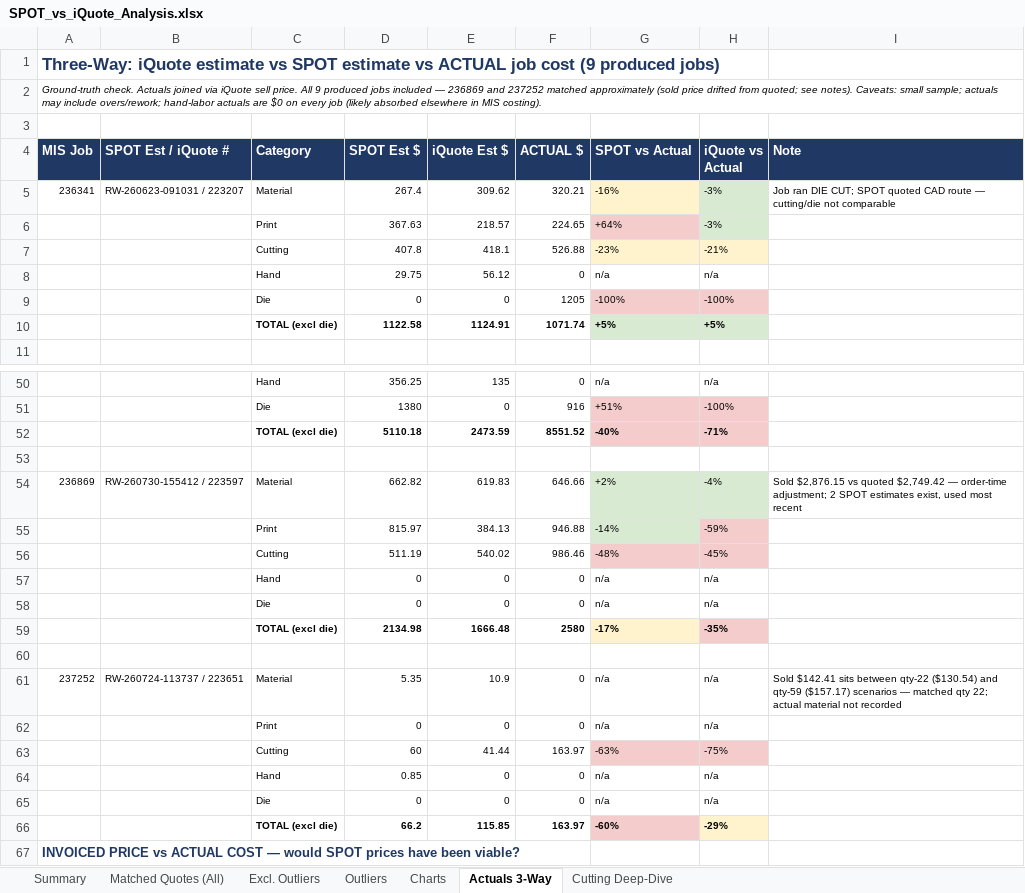
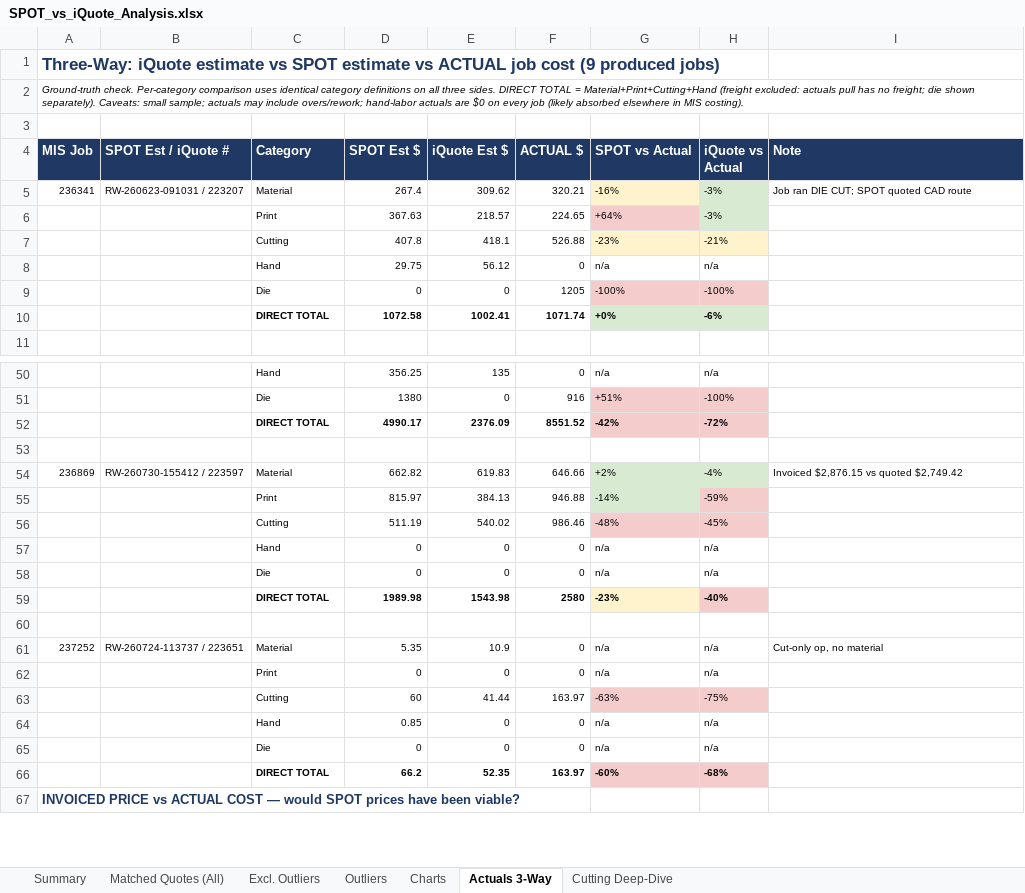
Before and after one commit to ariley-111/SPOT-Cloud-R2.0, an Excel workbook: frontend/public/SPOT_vs_iQuote_Analysis.xlsx, sheet Actuals 3-Way, drawn as a sheet; only a part is shown, gaps mark what is left out; values as stored, in another font and other column widths than the file's, no borders; removed rows and columns are numbered as before the commit, all else as after; the diff covers the shown part only; the diff names each change by its address in the sheet, - before the commit and + after, or states it on an @@ line.

```diff
--- a/frontend/public/SPOT_vs_iQuote_Analysis.xlsx (sheet Actuals 3-Way)
+++ b/frontend/public/SPOT_vs_iQuote_Analysis.xlsx (sheet Actuals 3-Way)
-A2 (MIS Job): Ground-truth check. Actuals joined via iQuote sell price. All 9 produced jobs included — 236869 and 237252 matched approximately (sold price drifted from quoted; see notes). Caveats: small…
+A2 (MIS Job): Ground-truth check. Per-category comparison uses identical category definitions on all three sides. DIRECT TOTAL = Material+Print+Cutting+Hand (freight excluded: actuals pull has no freight; die shown separately). Caveats: small…
-I5 (Note): …CAD route — cutting/die not comparable
+I5 (Note): …CAD route
-row 10:  |  | TOTAL (excl die) | 1122.58 | 1124.91 | 1071.74 | +5% | +5%
+row 10:  |  | DIRECT TOTAL | 1072.58 | 1002.41 | 1071.74 | +0% | -6%
-row 52:  |  | TOTAL (excl die) | 5110.18 | 2473.59 | 8551.52 | -40% | -71%
+row 52:  |  | DIRECT TOTAL | 4990.17 | 2376.09 | 8551.52 | -42% | -72%
-I54 (Note): Sold $2,876.15 vs quoted $2,749.42 — order-time adjustment; 2 SPOT estimates exist, used most recent
+I54 (Note): Invoiced $2,876.15 vs quoted $2,749.42
-row 59:  |  | TOTAL (excl die) | 2134.98 | 1666.48 | 2580 | -17% | -35%
+row 59:  |  | DIRECT TOTAL | 1989.98 | 1543.98 | 2580 | -23% | -40%
-I61 (Note): Sold $142.41 sits between qty-22 ($130.54) and qty-59 ($157.17) scenarios — matched qty 22; actual material not recorded
+I61 (Note): Cut-only op, no material
-C66 (Category): TOTAL (excl die)
+C66 (Category): DIRECT TOTAL
-E66 (iQuote Est $): 115.85
+E66 (iQuote Est $): 52.35
-H66 (iQuote vs Actual): -29%
+H66 (iQuote vs Actual): -68%
-H66 fill: #FFF3CD
+H66 fill: #F4CCCC
```
Also changed, not shown: 4 added rows, 4 removed rows, 10 edited cells and cell formats elsewhere in this sheet, sheet Matched Quotes (All), sheet Excl. Outliers, sheet Summary, sheet Outliers, sheet Charts, sheet Cutting Deep-Dive, charts or pictures, frontend/public/SPOT_Executive_Summary.xlsx, 4 other files.
